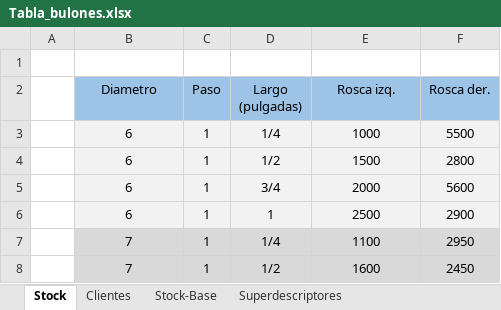
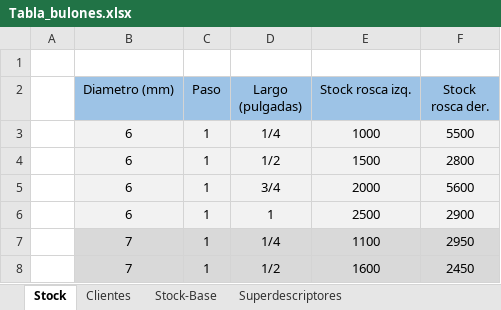
Before and after one commit to mangicl/Bulones0A, an Excel workbook: Main/Index/Tabla_bulones.xlsx, sheet Stock, drawn as a sheet; only a part is shown; values as stored, in another font and other column widths than the file's, no borders; the diff names each change by its address in the sheet, - before the commit and + after, or states it on an @@ line.

Commit message:
Agregado de codigo y consulta del stock disponible

```diff
--- a/Main/Index/Tabla_bulones.xlsx (sheet Stock)
+++ b/Main/Index/Tabla_bulones.xlsx (sheet Stock)
-B2: Diametro
+B2: Diametro (mm)
-E2: Rosca izq.
+E2: Stock rosca izq.
-F2: Rosca der.
+F2: Stock rosca der.
```
Also changed, not shown: 1 other file.
